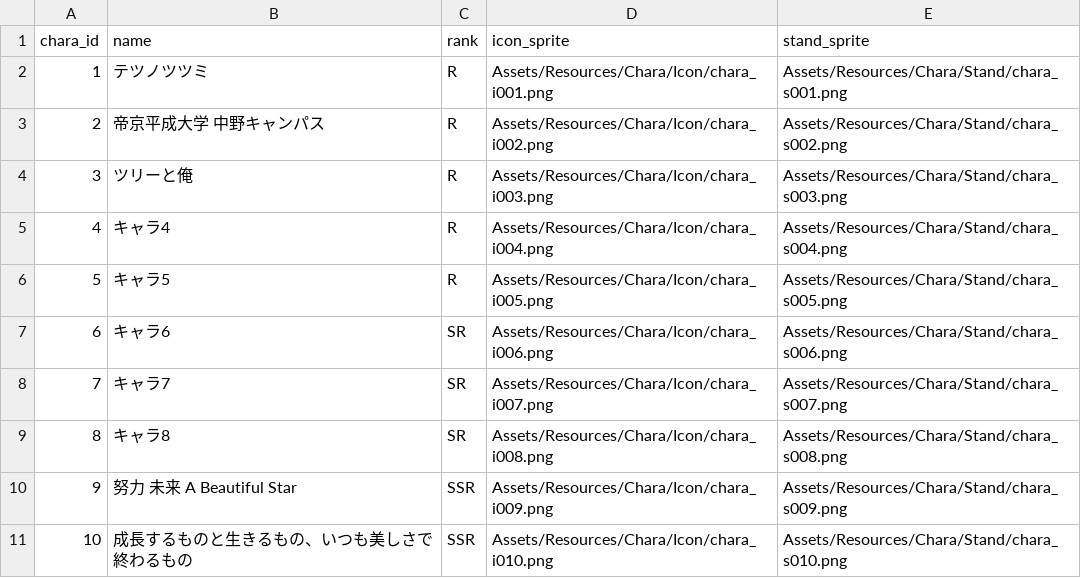
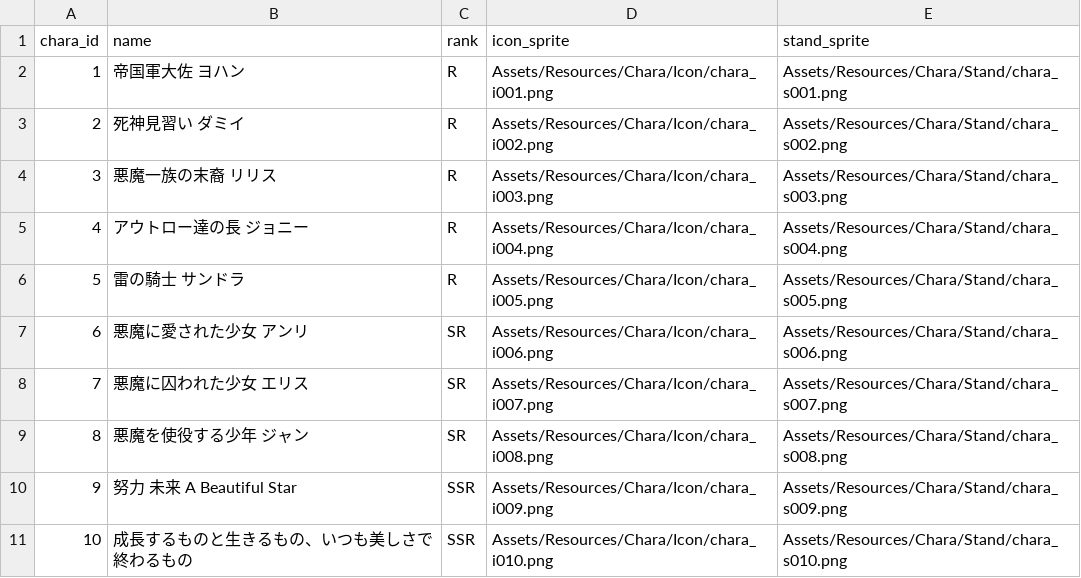
Before and after one commit to yamakan-z/socalGame, a CSV file: social game/Assets/MasterData/CharaMasterData.csv, drawn as a sheet.

```diff
--- a/social game/Assets/MasterData/CharaMasterData.csv
+++ b/social game/Assets/MasterData/CharaMasterData.csv
@@ -1,10 +1,10 @@
 chara_id,name,rank,icon_sprite,stand_sprite
-1,テツノツツミ,R,Assets/Resources/Chara/Icon/chara_i001.png,Assets/Resources/Chara/Stand/chara_s001.png
-2,帝京平成大学 中野キャンパス,R,Assets/Resources/Chara/Icon/chara_i002.png,Assets/Resources/Chara/Stand/chara_s002.png
-3,ツリーと俺,R,Assets/Resources/Chara/Icon/chara_i003.png,Assets/Resources/Chara/Stand/chara_s003.png
-4,キャラ4,R,Assets/Resources/Chara/Icon/chara_i004.png,Assets/Resources/Chara/Stand/chara_s004.png
-5,キャラ5,R,Assets/Resources/Chara/Icon/chara_i005.png,Assets/Resources/Chara/Stand/chara_s005.png
-6,キャラ6,SR,Assets/Resources/Chara/Icon/chara_i006.png,Assets/Resources/Chara/Stand/chara_s006.png
-7,キャラ7,SR,Assets/Resources/Chara/Icon/chara_i007.png,Assets/Resources/Chara/Stand/chara_s007.png
-8,キャラ8,SR,Assets/Resources/Chara/Icon/chara_i008.png,Assets/Resources/Chara/Stand/chara_s008.png
+1,帝国軍大佐　ヨハン,R,Assets/Resources/Chara/Icon/chara_i001.png,Assets/Resources/Chara/Stand/chara_s001.png
+2,死神見習い　ダミイ,R,Assets/Resources/Chara/Icon/chara_i002.png,Assets/Resources/Chara/Stand/chara_s002.png
+3,悪魔一族の末裔　リリス,R,Assets/Resources/Chara/Icon/chara_i003.png,Assets/Resources/Chara/Stand/chara_s003.png
+4,アウトロー達の長　ジョニー,R,Assets/Resources/Chara/Icon/chara_i004.png,Assets/Resources/Chara/Stand/chara_s004.png
+5,雷の騎士　サンドラ,R,Assets/Resources/Chara/Icon/chara_i005.png,Assets/Resources/Chara/Stand/chara_s005.png
+6,悪魔に愛された少女　アンリ,SR,Assets/Resources/Chara/Icon/chara_i006.png,Assets/Resources/Chara/Stand/chara_s006.png
+7,悪魔に囚われた少女　エリス,SR,Assets/Resources/Chara/Icon/chara_i007.png,Assets/Resources/Chara/Stand/chara_s007.png
+8,悪魔を使役する少年　ジャン,SR,Assets/Resources/Chara/Icon/chara_i008.png,Assets/Resources/Chara/Stand/chara_s008.png
 9,努力　未来　A Beautiful Star,SSR,Assets/Resources/Chara/Icon/chara_i009.png,Assets/Resources/Chara/Stand/chara_s009.png
```
Also changed, not shown: 36 other files.
